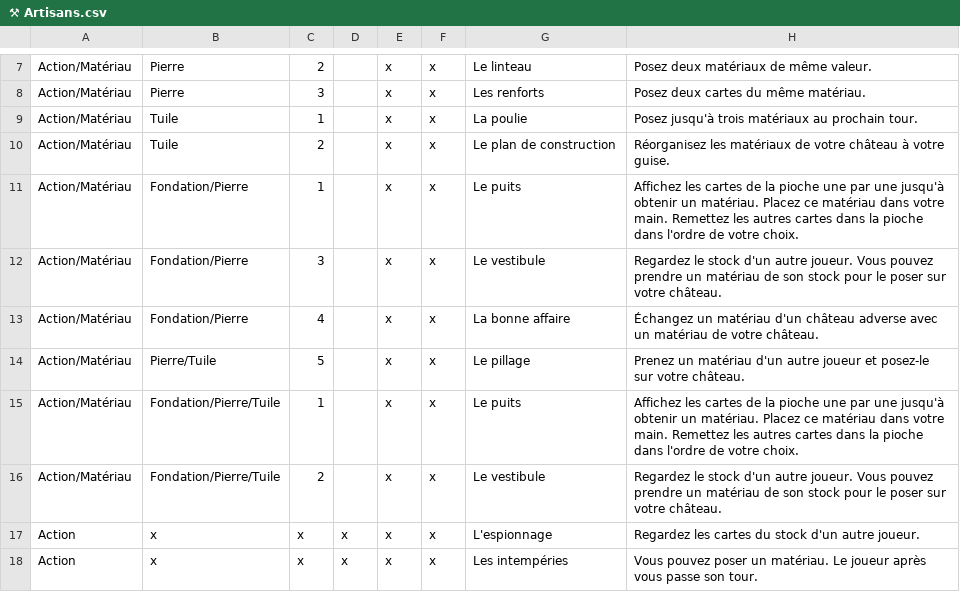
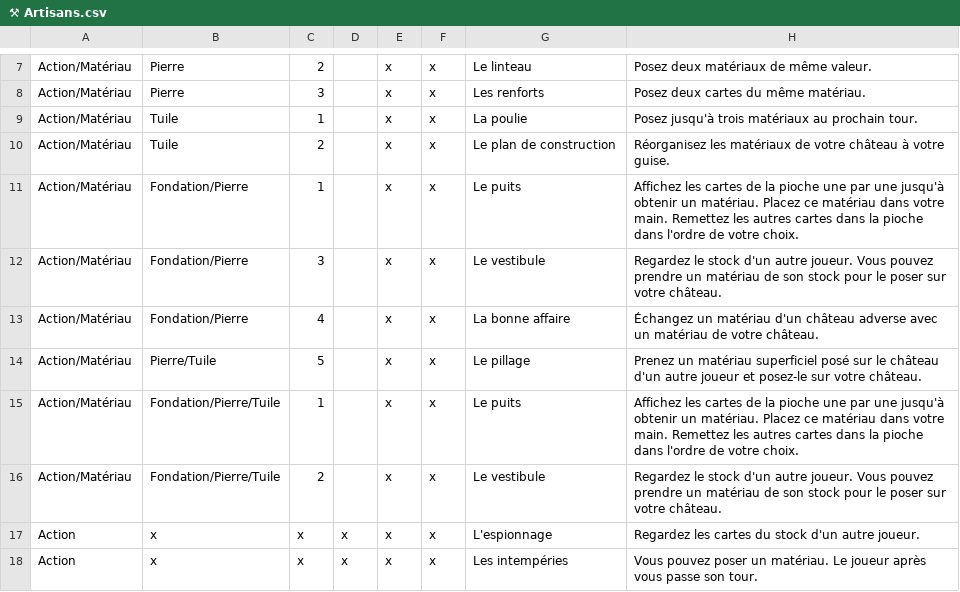
Before and after one commit to celidums/artigiano, a CSV file: ⚒ Artisans.csv, drawn as a sheet; only a part is shown, gaps mark what is left out.

```diff
--- a/⚒ Artisans.csv
+++ b/⚒ Artisans.csv
@@ -13,3 +13,3 @@ Action/Matériau,Fondation/Pierre,3,,x,x,Le vestibule,Regardez le stock d'un aut
 Action/Matériau,Fondation/Pierre,4,,x,x,La bonne affaire,Échangez un matériau d'un château adverse avec un matériau de votre château.
-Action/Matériau,Pierre/Tuile,5,,x,x,Le pillage,Prenez un matériau d'un autre joueur et posez-le sur votre château.
+Action/Matériau,Pierre/Tuile,5,,x,x,Le pillage,Prenez un matériau superficiel posé sur le château d'un autre joueur et posez-le sur votre château.
 Action/Matériau,Fondation/Pierre/Tuile,1,,x,x,Le puits,Affichez les cartes de la pioche une par une jusqu'à obtenir un matériau. Placez ce matériau dans votre main. Remettez les autres cartes dans la pioche dans l'ordre de votre choix.
```
Also changed, not shown: ⚔ Armée.csv, ⛀ Commerçants.csv, 7 other files.
